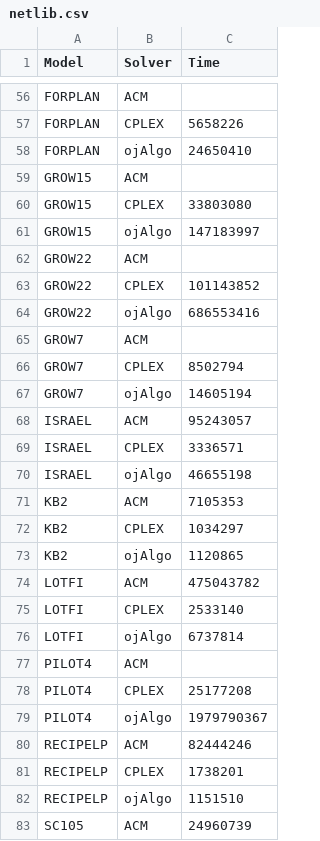
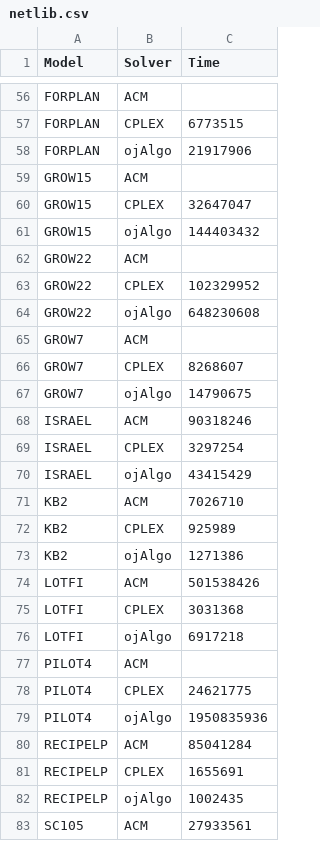
Before and after one commit to optimatika/ojAlgo-mathematical-programming-benchmark, a CSV file: src/main/resources/netlib.csv, drawn as a sheet; only a part is shown, gaps mark what is left out; the diff covers the shown part only; the diff names each change by its address in the sheet, - before the commit and + after, or states it on an @@ line.

```diff
--- a/src/main/resources/netlib.csv
+++ b/src/main/resources/netlib.csv
-C57 (Time): 5658226
+C57 (Time): 6773515
-C58 (Time): 24650410
+C58 (Time): 21917906
-C60 (Time): 33803080
+C60 (Time): 32647047
-C61 (Time): 147183997
+C61 (Time): 144403432
-C63 (Time): 101143852
+C63 (Time): 102329952
-C64 (Time): 686553416
+C64 (Time): 648230608
-C66 (Time): 8502794
+C66 (Time): 8268607
-C67 (Time): 14605194
+C67 (Time): 14790675
-C68 (Time): 95243057
+C68 (Time): 90318246
-C69 (Time): 3336571
+C69 (Time): 3297254
-C70 (Time): 46655198
+C70 (Time): 43415429
-C71 (Time): 7105353
+C71 (Time): 7026710
-C72 (Time): 1034297
+C72 (Time): 925989
-C73 (Time): 1120865
+C73 (Time): 1271386
-C74 (Time): 475043782
+C74 (Time): 501538426
-C75 (Time): 2533140
+C75 (Time): 3031368
-C76 (Time): 6737814
+C76 (Time): 6917218
-C78 (Time): 25177208
+C78 (Time): 24621775
-C79 (Time): 1979790367
+C79 (Time): 1950835936
-C80 (Time): 82444246
+C80 (Time): 85041284
-C81 (Time): 1738201
+C81 (Time): 1655691
-C82 (Time): 1151510
+C82 (Time): 1002435
-C83 (Time): 24960739
+C83 (Time): 27933561
```
Also changed, not shown: 86 edited cells elsewhere in this file, 5 other files.
